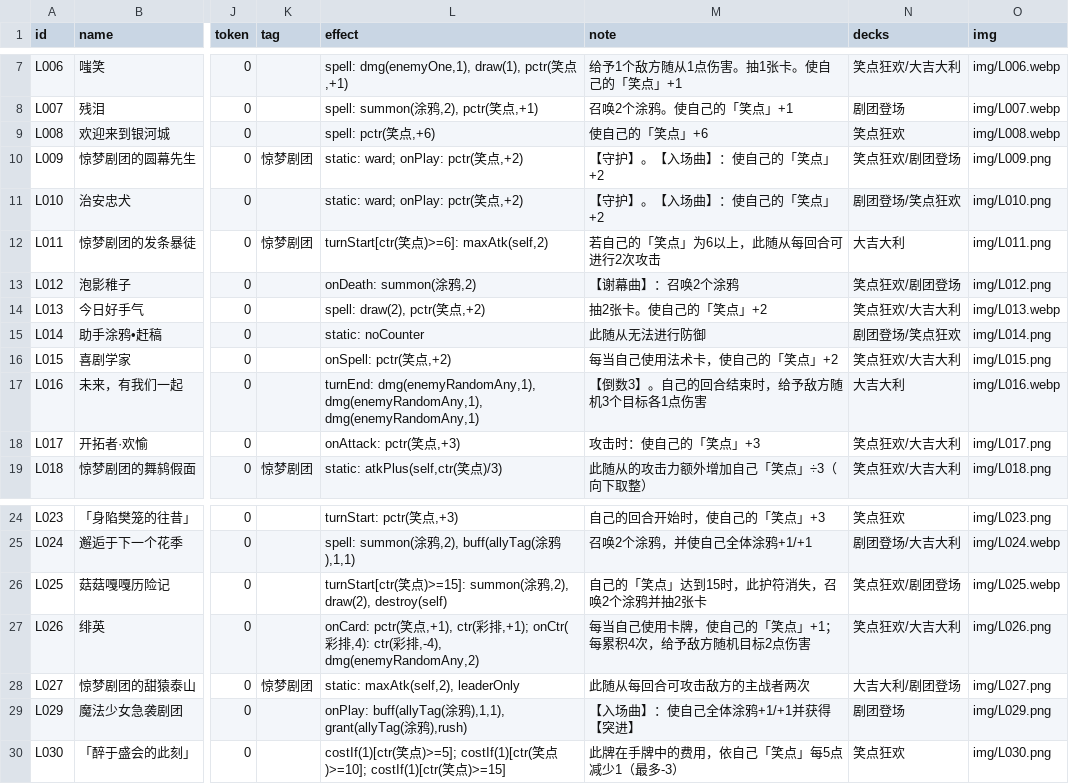
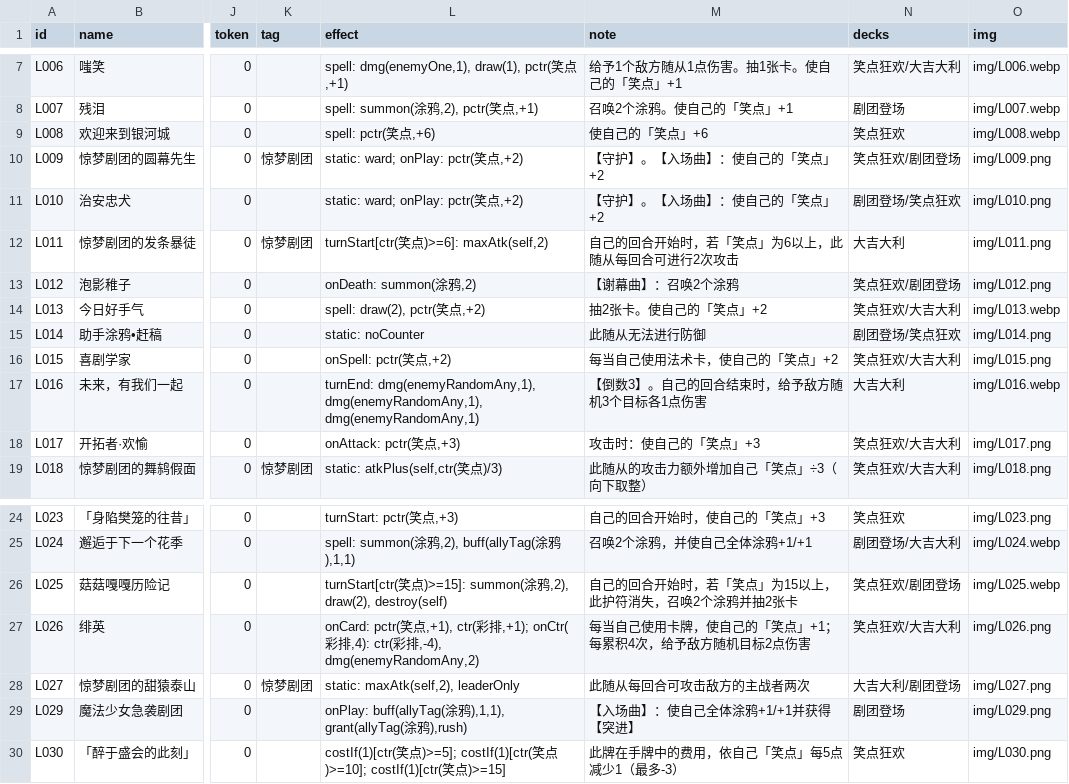
Before and after one commit to qq24122/hsr-ccg, a TSV file: data/cards-elation.tsv, drawn as a sheet; only a part is shown, gaps mark what is left out; the diff names each change by its address in the sheet, - before the commit and + after, or states it on an @@ line.

```diff
--- a/data/cards-elation.tsv
+++ b/data/cards-elation.tsv
-M12 (note): 若自己的「笑点」为6以上，此随从每回合可进行2次攻击
+M12 (note): 自己的回合开始时，若「笑点」为6以上，此随从每回合可进行2次攻击
-M26 (note): 自己的「笑点」达到15时，此护符消失，召唤2个涂鸦并抽2张卡
+M26 (note): 自己的回合开始时，若「笑点」为15以上，此护符消失，召唤2个涂鸦并抽2张卡
```
Also changed, not shown: data/cards-erudition.tsv, data/cards-harmony.tsv, 18 other files.
